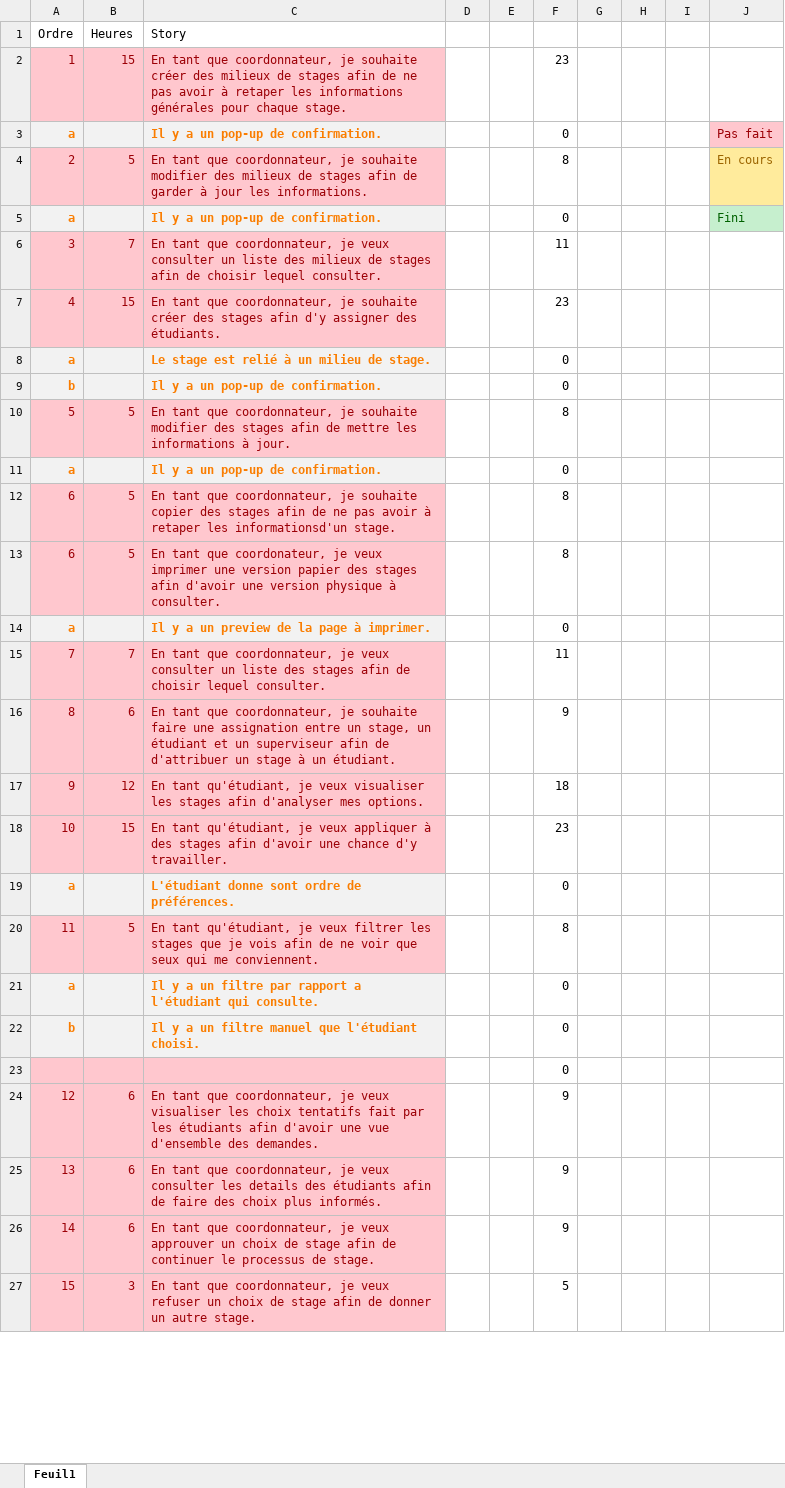
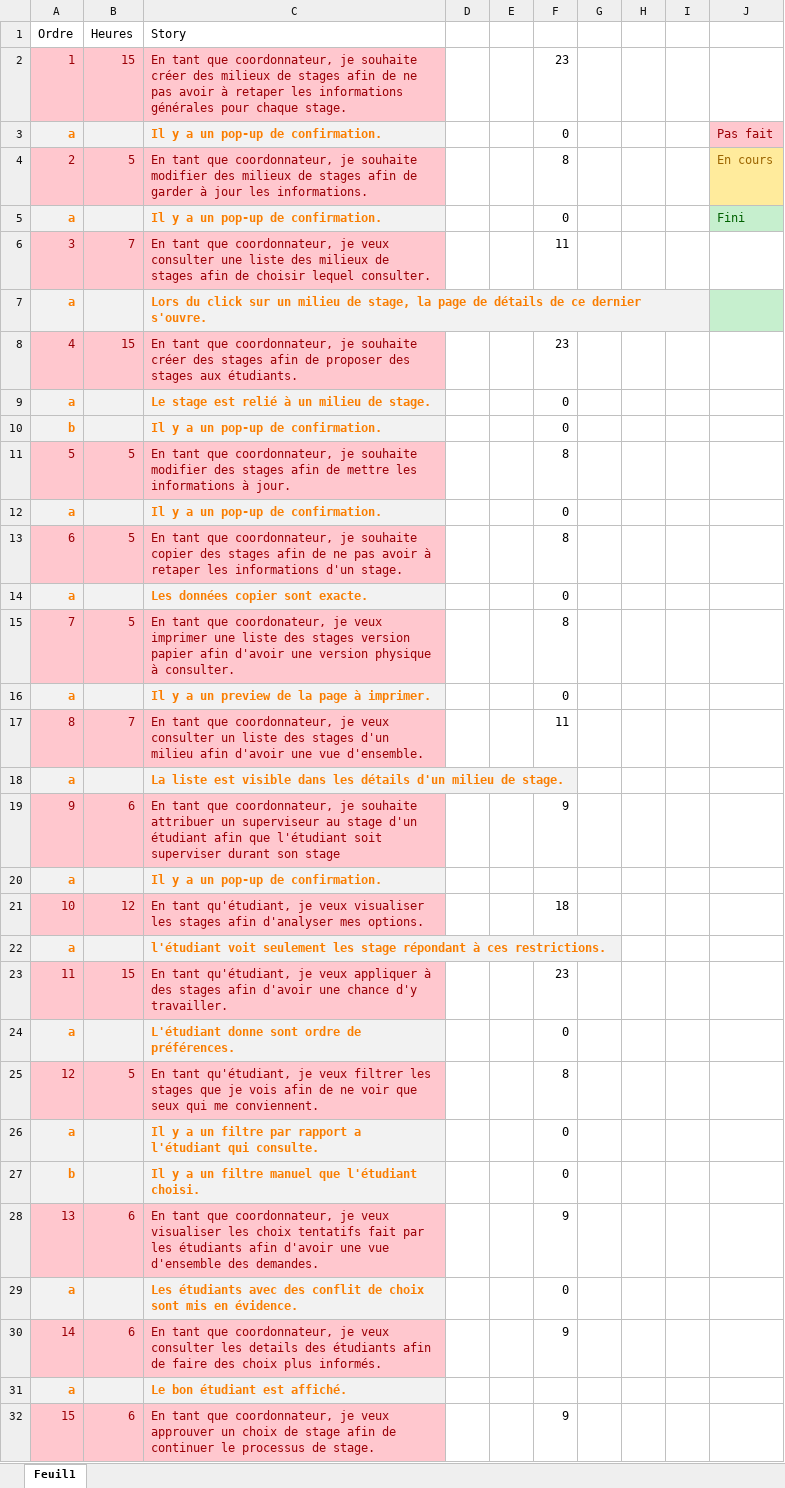
Before and after one commit to zacouse/InterfaceStages, an Excel workbook: Documentation/Backlog.xlsx, sheet Feuil1, drawn as a sheet; only a part is shown; values as stored, in another font and other column widths than the file's, no borders; removed rows and columns are numbered as before the commit, all else as after; the diff covers the shown part only; the diff names each change by its address in the sheet, - before the commit and + after, or states it on an @@ line.

Commit message:
Mise a jour Backlog + ajout echeancier et sketch Fenetre acceptation

```diff
--- a/Documentation/Backlog.xlsx (sheet Feuil1)
+++ b/Documentation/Backlog.xlsx (sheet Feuil1)
-C6 (Story): …veux consulter un liste des…
+C6 (Story): …veux consulter une liste des…
+row 7: a |  | Lors du click sur un milieu de stage, la page de détails de ce dernier s'ouvre.
-C8 (Story): …stages afin d'y assigner des étudiants.
+C8 (Story): …stages afin de proposer des stages aux étudiants.
-C13 (Story): …retaper les informationsd'un stage.
+C13 (Story): …retaper les informations d'un stage.
+row 14: a |  | Les données copier sont exacte. |  |  | 0
-A15 (Ordre): 6
+A15 (Ordre): 7
-C15 (Story): …imprimer une version papier des stages afin d'avoir…
+C15 (Story): …imprimer une liste des stages version papier afin d'avoir…
-A17 (Ordre): 7
+A17 (Ordre): 8
-C17 (Story): …des stages afin de choisir lequel consulter.
+C17 (Story): …des stages d'un milieu afin d'avoir une vue d'ensemble.
+row 18: a |  | La liste est visible dans les détails d'un milieu de stage.
-A19 (Ordre): 8
+A19 (Ordre): 9
-C19 (Story): …je souhaite faire une assignation entre un stage, un étudiant et un superviseur afin de d'attribuer un stage à un étudiant.
+C19 (Story): …je souhaite attribuer un superviseur au stage d'un étudiant afin que l'étudiant soit superviser durant son stage
+row 20: a |  | Il y a un pop-up de confirmation.
-A21 (Ordre): 9
+A21 (Ordre): 10
+row 22: a |  | l'étudiant voit seulement les stage répondant à ces restrictions.
-A23 (Ordre): 10
+A23 (Ordre): 11
-A25 (Ordre): 11
+A25 (Ordre): 12
-row 23:  |  |  |  |  | 0
-row 24: 12 | 6 | En tant que coordonnateur, je veux visualiser les choix tentatifs fait par les étudiants afin d'avoir une vue d'ensemble des demandes. |  |  | 9
-C28 (Story): …je veux consulter les details des étudiants afin de faire des choix plus informés.
+C28 (Story): …je veux visualiser les choix tentatifs fait par les étudiants afin d'avoir une vue d'ensemble des demandes.
+row 29: a |  | Les étudiants avec des conflit de choix sont mis en évidence. |  |  | 0
-C30 (Story): …je veux approuver un choix de stage afin de continuer le processus de stage.
+C30 (Story): …je veux consulter les details des étudiants afin de faire des choix plus informés.
+row 31: a |  | Le bon étudiant est affiché.
-B32 (Heures): 3
+B32 (Heures): 6
-C32 (Story): …je veux refuser un choix de stage afin de donner un autre stage.
+C32 (Story): …je veux approuver un choix de stage afin de continuer le processus de stage.
-F32: 5
+F32: 9
```
Also changed, not shown: 3 added rows and 2 edited cells elsewhere in this sheet, formulas that keep their value, 2 other files.
